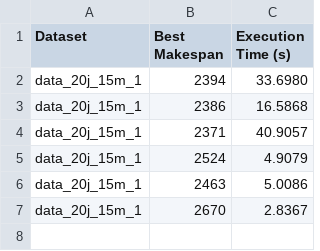
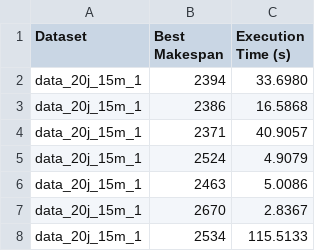
Before and after one commit to sarahmoussaoui/Metaheuristique-Particle-Swarm-Optimisation, a CSV file: output/data_20j_15m_1/results.csv, drawn as a sheet; the diff names each change by its address in the sheet, - before the commit and + after, or states it on an @@ line.

```diff
--- a/output/data_20j_15m_1/results.csv
+++ b/output/data_20j_15m_1/results.csv
+row 8: data_20j_15m_1 | 2534 | 115.5133
```
Also changed, not shown: 4 other files.
